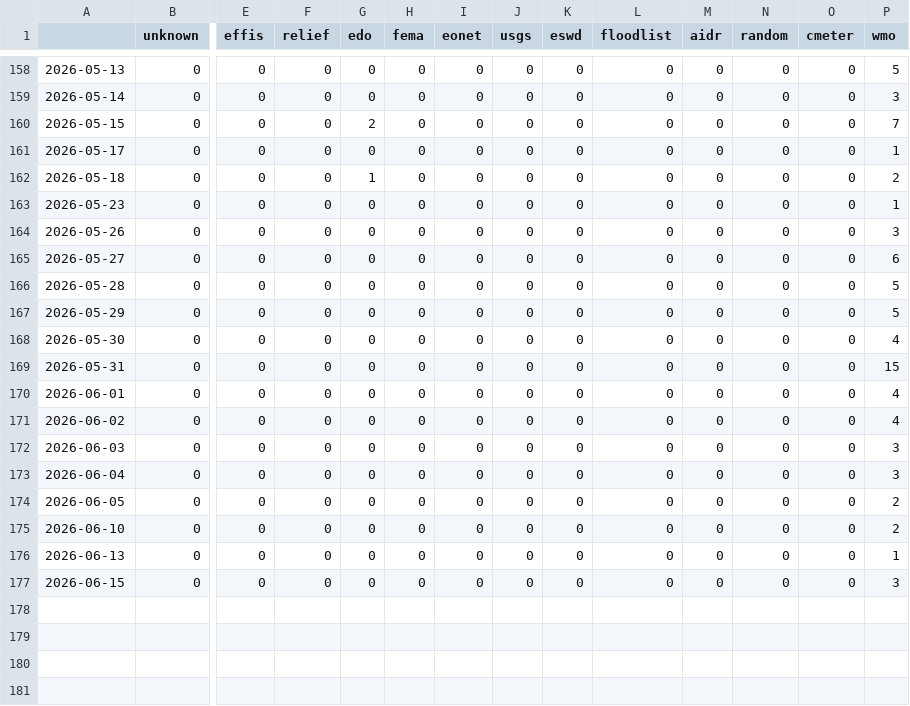
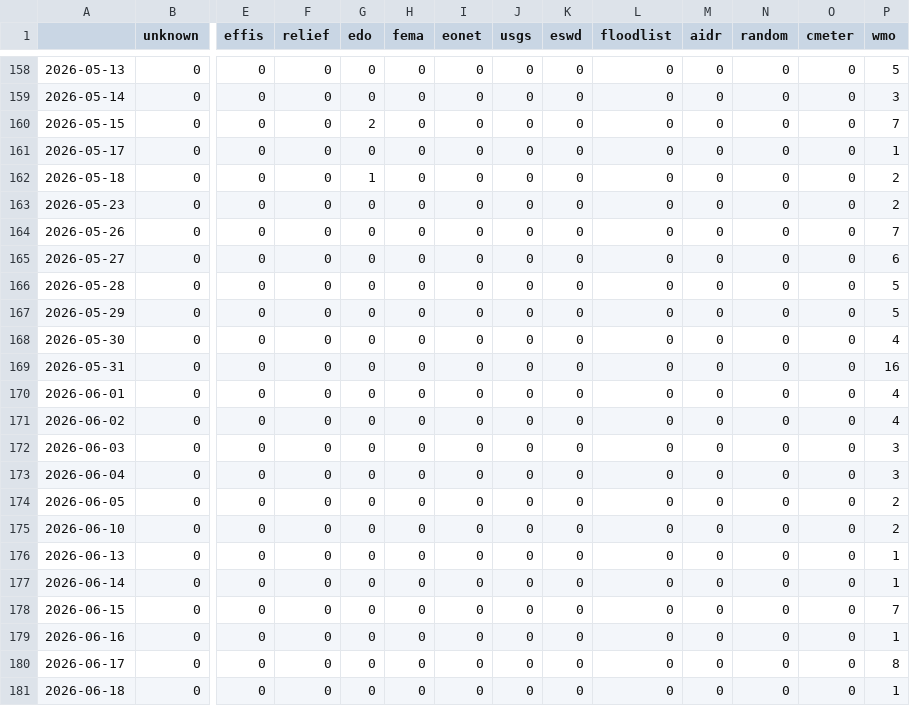
Before and after one commit to pg-ufr-news/germanExtremes, a CSV file: csv/feeds_date.csv, drawn as a sheet; only a part is shown, gaps mark what is left out; addresses are those after the commit; rows hold the shown columns only; the diff names each change by its address in the sheet, - before the commit and + after, or states it on an @@ line.

```diff
--- a/csv/feeds_date.csv
+++ b/csv/feeds_date.csv
-P163 (wmo): 1
+P163 (wmo): 2
-P164 (wmo): 3
+P164 (wmo): 7
-P169 (wmo): 15
+P169 (wmo): 16
+row 177: 2026-06-14 | 0 | 0 | 0 | 0 | 0 | 0 | 0 | 0 | 0 | 0 | 0 | 0 | 1
-P178 (wmo): 3
+P178 (wmo): 7
+row 179: 2026-06-16 | 0 | 0 | 0 | 0 | 0 | 0 | 0 | 0 | 0 | 0 | 0 | 0 | 1
+row 180: 2026-06-17 | 0 | 0 | 0 | 0 | 0 | 0 | 0 | 0 | 0 | 0 | 0 | 0 | 8
+row 181: 2026-06-18 | 0 | 0 | 0 | 0 | 0 | 0 | 0 | 0 | 0 | 0 | 0 | 0 | 1
```
Also changed, not shown: csv/extremes_date.csv, 5 other files.
